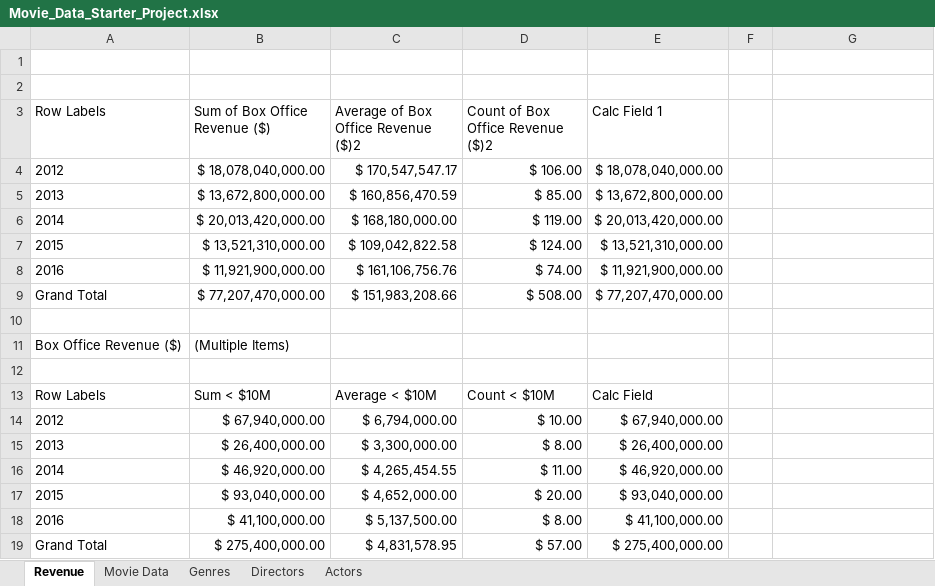
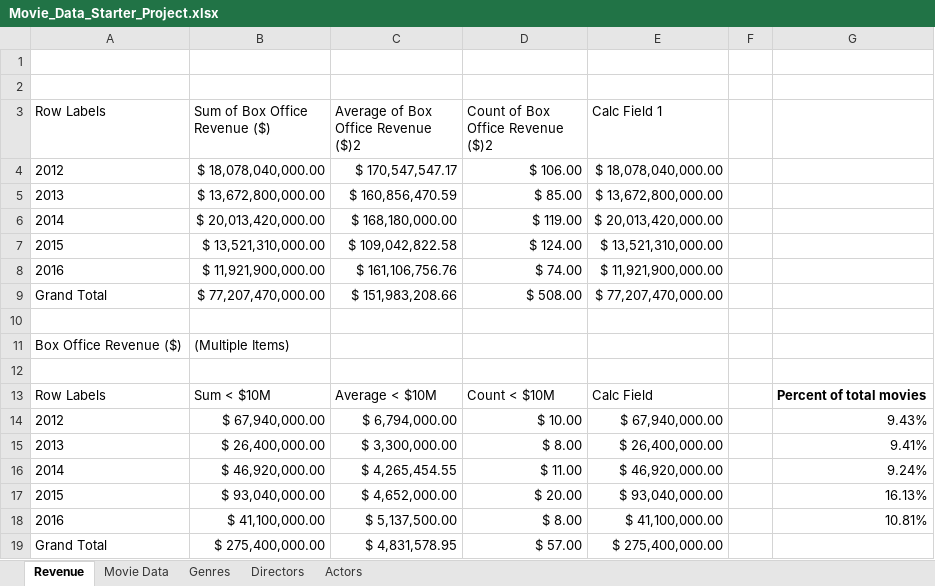
Before and after one commit to RosemaryOjwang/working_with_pivot_tables, an Excel workbook: Movie_Data_Starter_Project.xlsx, sheet Revenue, drawn as a sheet; values as stored, in another font and other column widths than the file's, no borders; the diff names each change by its address in the sheet, - before the commit and + after, or states it on an @@ line.

Commit message:
add 'Percent of total movies' column

```diff
--- a/Movie_Data_Starter_Project.xlsx (sheet Revenue)
+++ b/Movie_Data_Starter_Project.xlsx (sheet Revenue)
-G13: (empty)
+G13: Percent of total movies
-G14: (empty)
+G14: 9.43%
-G15: (empty)
+G15: 9.41%
-G16: (empty)
+G16: 9.24%
-G17: (empty)
+G17: 16.13%
-G18: (empty)
+G18: 10.81%
```
Also changed, not shown: 1 other file.
